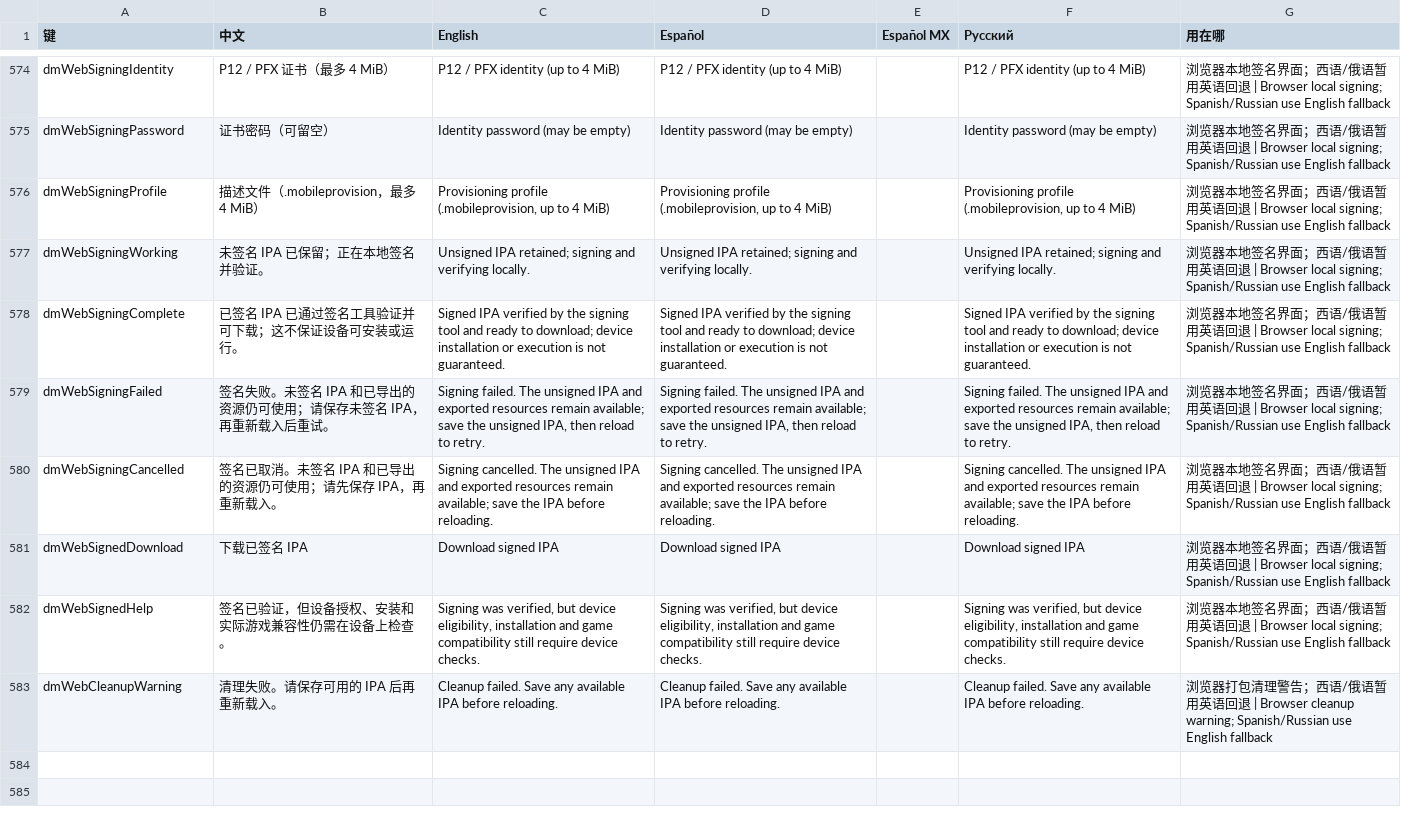
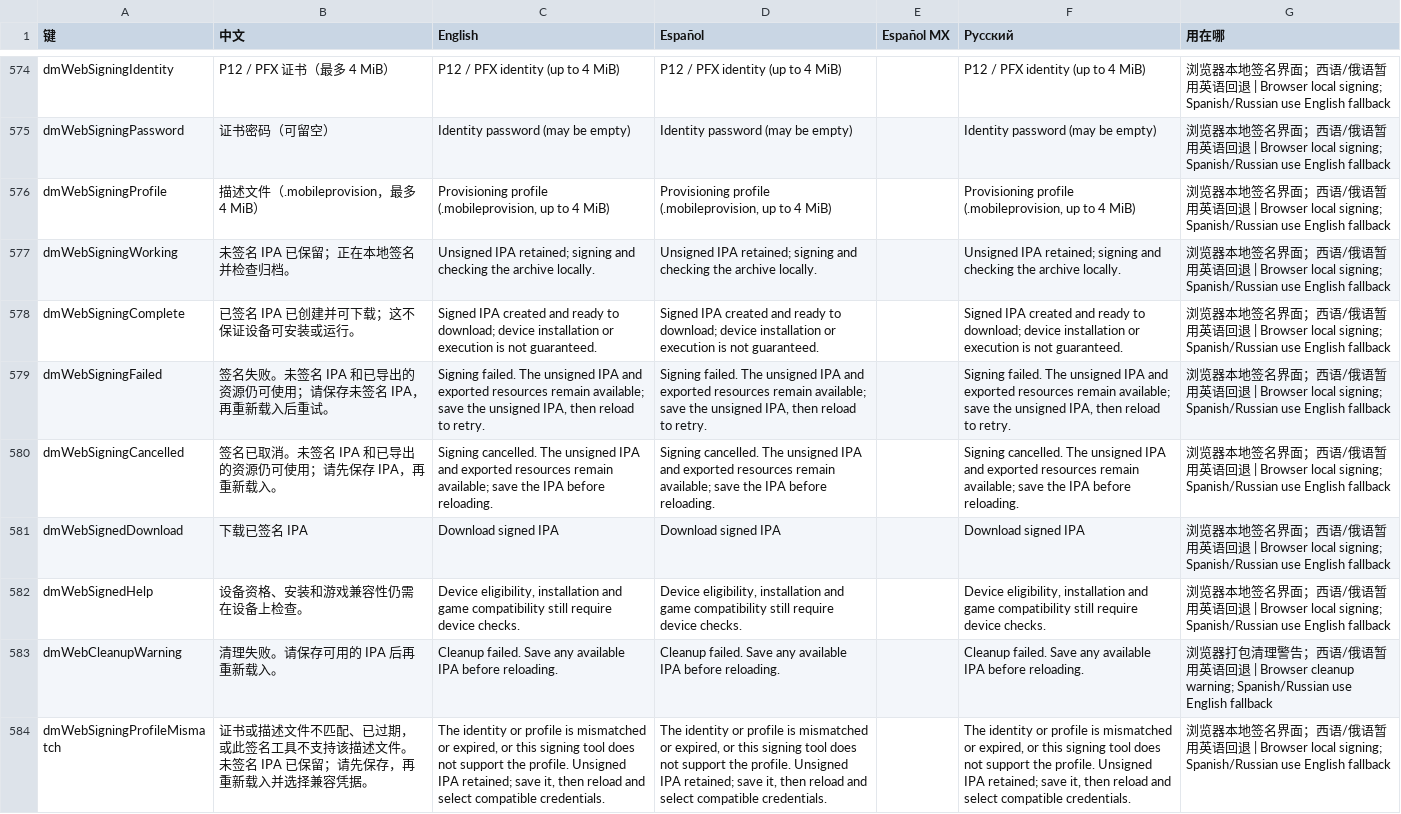
Before and after one commit to n3crosis/d2r-mobile, a TSV file: dm/i18n/ui_text.tsv, drawn as a sheet; only a part is shown, gaps mark what is left out; the diff names each change by its address in the sheet, - before the commit and + after, or states it on an @@ line.

Commit message:
fix(web): validate local signing profile compatibility
检查证书、有效期、团队与应用标识，并展开受支持的通配符授权。
Keep unsupported profiles explicit and preserve unsigned IPA on failure.

```diff
--- a/dm/i18n/ui_text.tsv
+++ b/dm/i18n/ui_text.tsv
-B577 (中文): 未签名 IPA 已保留；正在本地签名并验证。
+B577 (中文): 未签名 IPA 已保留；正在本地签名并检查归档。
-C577 (English): …signing and verifying locally.
+C577 (English): …signing and checking the archive locally.
-D577 (Español): …signing and verifying locally.
+D577 (Español): …signing and checking the archive locally.
-F577 (Русский): …signing and verifying locally.
+F577 (Русский): …signing and checking the archive locally.
-B578 (中文): 已签名 IPA 已通过签名工具验证并可下载；这不保证设备可安装或运行。
+B578 (中文): 已签名 IPA 已创建并可下载；这不保证设备可安装或运行。
-C578 (English): Signed IPA verified by the signing tool and ready…
+C578 (English): Signed IPA created and ready…
-D578 (Español): Signed IPA verified by the signing tool and ready…
+D578 (Español): Signed IPA created and ready…
-F578 (Русский): Signed IPA verified by the signing tool and ready…
+F578 (Русский): Signed IPA created and ready…
-B582 (中文): 签名已验证，但设备授权、安装和实际游戏兼容性仍需在设备上检查。
+B582 (中文): 设备资格、安装和游戏兼容性仍需在设备上检查。
-C582 (English): Signing was verified, but device eligibility, installation…
+C582 (English): Device eligibility, installation…
-D582 (Español): Signing was verified, but device eligibility, installation…
+D582 (Español): Device eligibility, installation…
-F582 (Русский): Signing was verified, but device eligibility, installation…
+F582 (Русский): Device eligibility, installation…
+row 584: dmWebSigningProfileMismatch | 证书或描述文件不匹配、已过期，或此签名工具不支持该描述文件。未签名 IPA 已保留；请先保存，再重新载入并选择兼容凭据。 | The identity or profile is mismatched or expired, or this signing tool does not support the profile. Unsigned IPA retained; save it, then reload and select compatible credentials. | The identity or profile is mismatched or expired, or this signing tool does not support the profile. Unsigned IPA retained; save it, then reload and select compatible credentials. |  | The identity or profile is mismatched or expired, or this signing tool does not support the profile. Unsigned IPA retained; save it, then reload and select compatible credentials. | 浏览器本地签名界面；西语/俄语暂用英语回退 | Browser local signing; Spanish/Russian use English fallback
```
Also changed, not shown: 22 other files.
